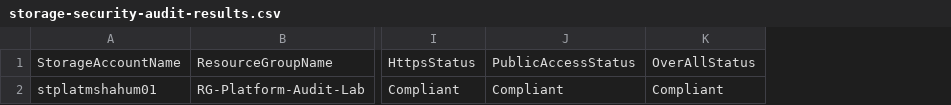
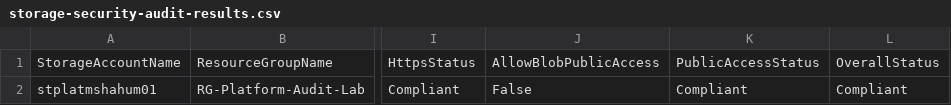
Before and after one commit to mshahum/Azure-Platform-Engineering-Portfolio, a CSV file: 01-powershell-azure-platform-security-audit/sample-output/storage-security-audit-results.csv, drawn as a sheet; only a part is shown, gaps mark what is left out; addresses are those after the commit; the diff names each change by its address in the sheet, - before the commit and + after, or states it on an @@ line.

```diff
--- a/01-powershell-azure-platform-security-audit/sample-output/storage-security-audit-results.csv
+++ b/01-powershell-azure-platform-security-audit/sample-output/storage-security-audit-results.csv
+column J, rows 1-2: AllowBlobPublicAccess | False
-L1: OverAllStatus
+L1: OverallStatus
```
Also changed, not shown: 1 other file.
